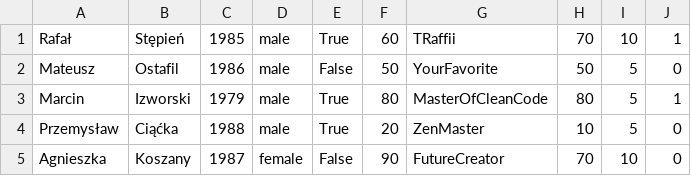
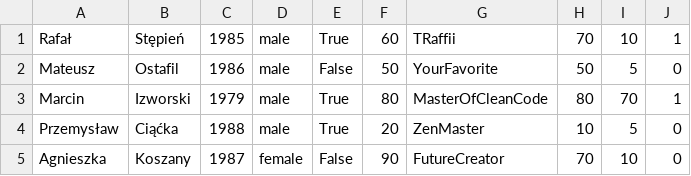
Before and after one commit to Jakubwlodarczyk/python-a-mentor-s-life-in-an-oo-way-fork-in-eye, a CSV file: data/mentors.csv, drawn as a sheet.

Commit message:
csv

```diff
--- a/data/mentors.csv
+++ b/data/mentors.csv
@@ -2,3 +2,3 @@ Rafał, Stępień, 1985, male, True, 60, TRaffii, 70, 10, 1
 Mateusz, Ostafil, 1986, male, False, 50, YourFavorite, 50, 5, 0
-Marcin, Izworski, 1979, male, True, 80, MasterOfCleanCode, 80, 5, 1
+Marcin, Izworski, 1979, male, True, 80, MasterOfCleanCode, 80, 70, 1
 Przemysław, Ciąćka, 1988, male, True, 20, ZenMaster, 10, 5, 0
```
